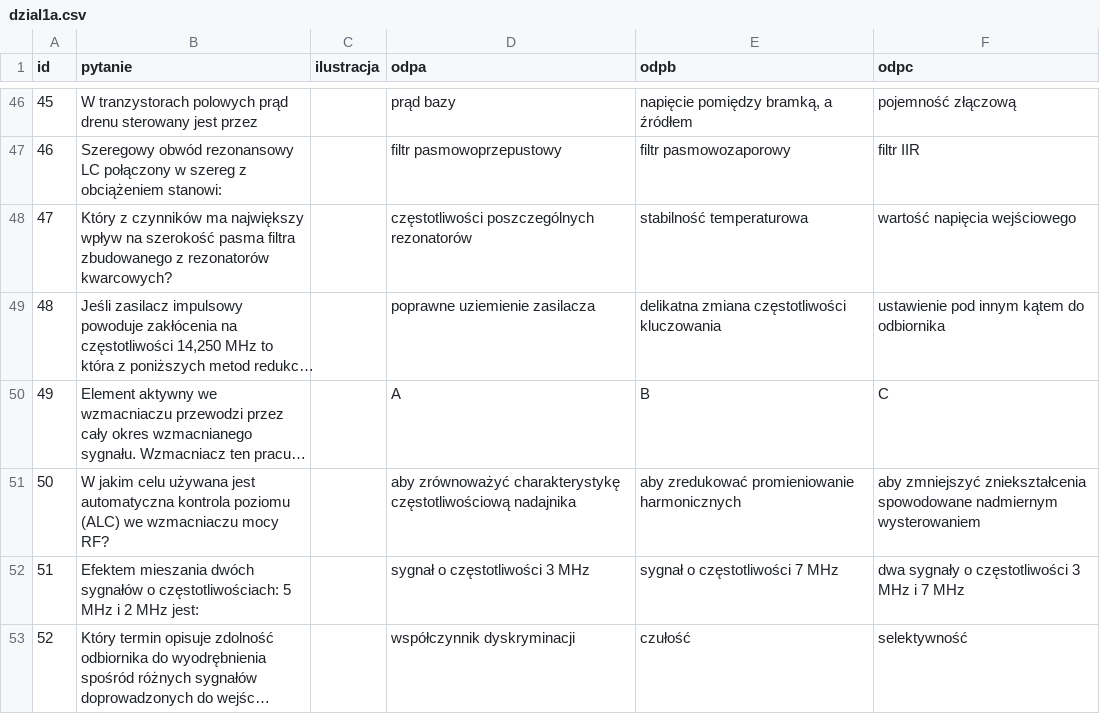
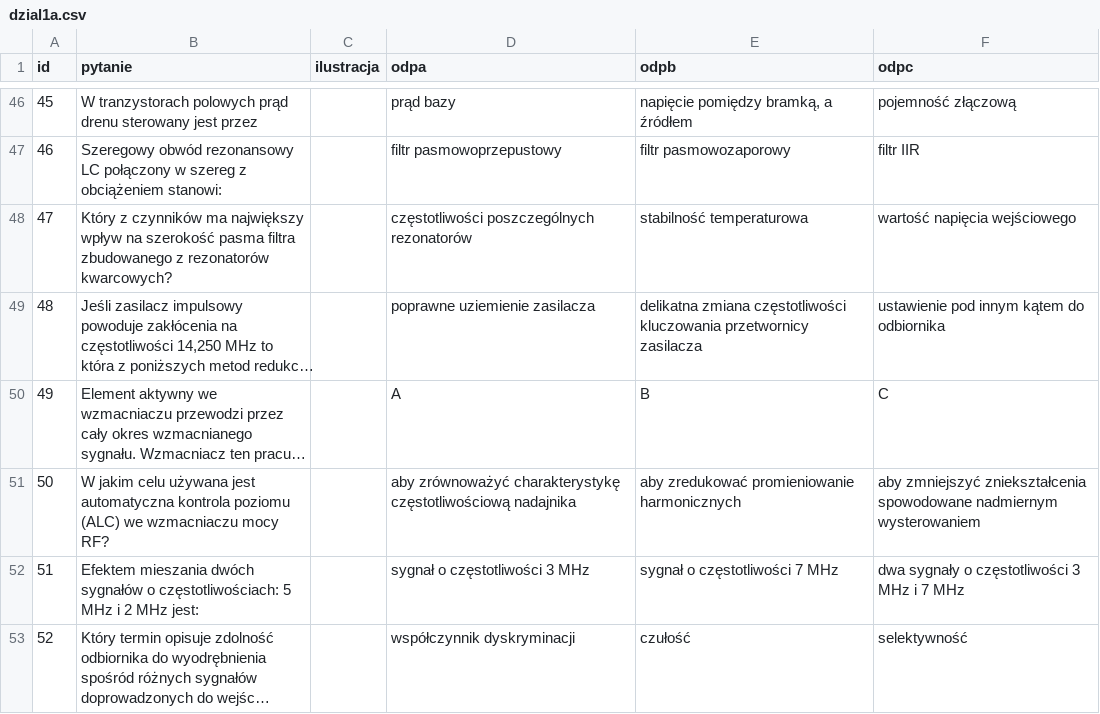
Before and after one commit to HackerspaceKRK/pytania-egzaminacyjne, a CSV file: kat_a/dzial1a.csv, drawn as a sheet; only a part is shown, gaps mark what is left out; long unchanged cells end in …; the diff names each change by its address in the sheet, - before the commit and + after, or states it on an @@ line.

Commit message:
Poprawka odpowiedzi wpytaniu 48

```diff
--- a/kat_a/dzial1a.csv
+++ b/kat_a/dzial1a.csv
-E49 (odpb): …częstotliwości kluczowania
+E49 (odpb): …częstotliwości kluczowania przetwornicy zasilacza
```
